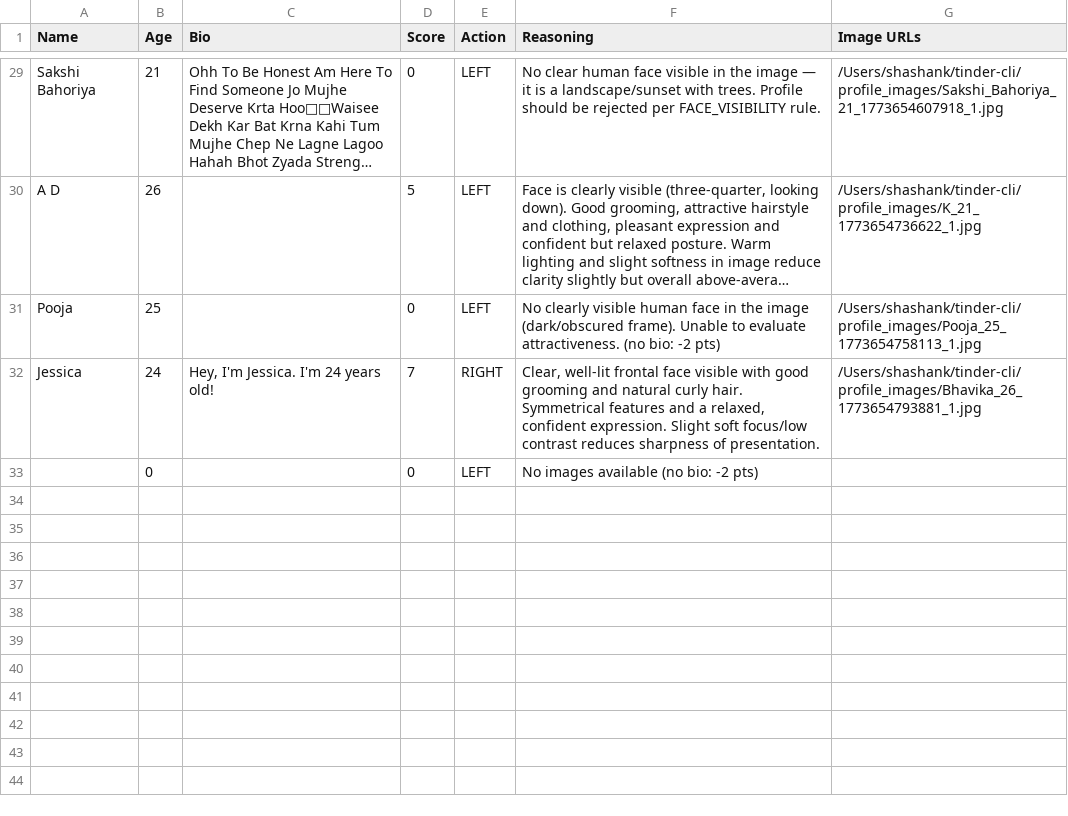
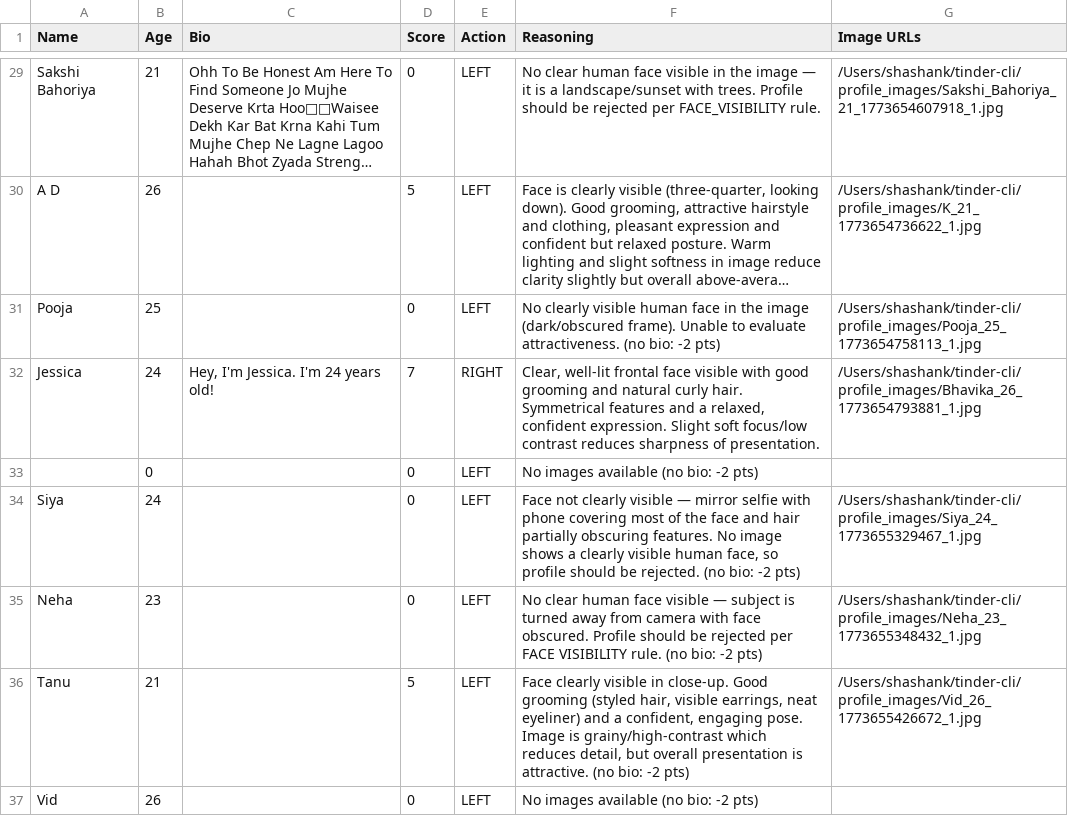
Before and after one commit to shashank-100/tinder-cli, a CSV file: tinder_profiles.csv, drawn as a sheet; only a part is shown, gaps mark what is left out; long unchanged cells end in …; the diff names each change by its address in the sheet, - before the commit and + after, or states it on an @@ line.

```diff
--- a/tinder_profiles.csv
+++ b/tinder_profiles.csv
+row 34: Siya | 24 |  | 0 | LEFT | Face not clearly visible — mirror selfie with phone covering most of the face and hair partially obscuring features. No image shows a clearly visible human face, so profile should be rejected. (no bio: -2 pts) | /Users/shashank/tinder-cli/profile_images/Siya_24_1773655329467_1.jpg
+row 35: Neha | 23 |  | 0 | LEFT | No clear human face visible — subject is turned away from camera with face obscured. Profile should be rejected per FACE VISIBILITY rule. (no bio: -2 pts) | /Users/shashank/tinder-cli/profile_images/Neha_23_1773655348432_1.jpg
+row 36: Tanu | 21 |  | 5 | LEFT | Face clearly visible in close-up. Good grooming (styled hair, visible earrings, neat eyeliner) and a confident, engaging pose. Image is grainy/high-contrast which reduces detail, but overall presentation is attractive. (no bio: -2 pts) | /Users/shashank/tinder-cli/profile_images/Vid_26_1773655426672_1.jpg
+row 37: Vid | 26 |  | 0 | LEFT | No images available (no bio: -2 pts)
```
Also changed, not shown: 13 other files.
